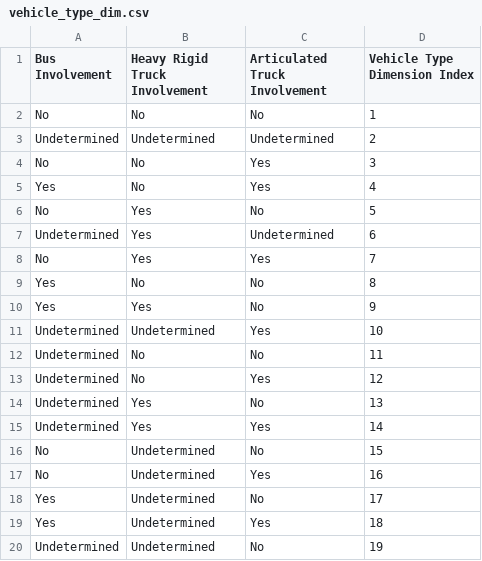
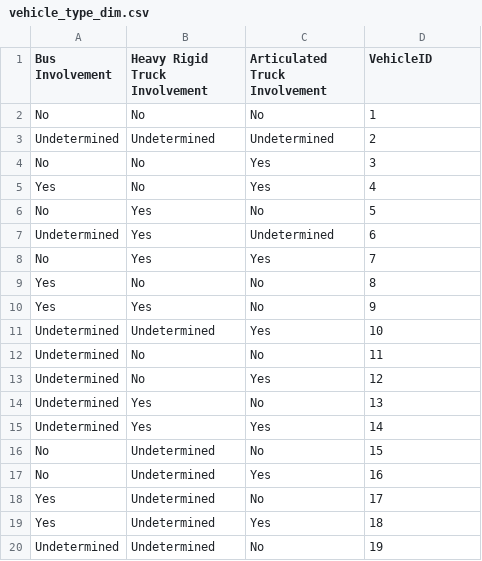
Before and after one commit to survivzhang/dw5504, a CSV file: dim/vehicle_type_dim.csv, drawn as a sheet.

```diff
--- a/dim/vehicle_type_dim.csv
+++ b/dim/vehicle_type_dim.csv
@@ -1,2 +1,2 @@
-Bus Involvement,Heavy Rigid Truck Involvement,Articulated Truck Involvement,Vehicle Type Dimension Index
+Bus Involvement,Heavy Rigid Truck Involvement,Articulated Truck Involvement,VehicleID
 No,No,No,1
```
Also changed, not shown: dim/location_dim.csv, 11 other files.
